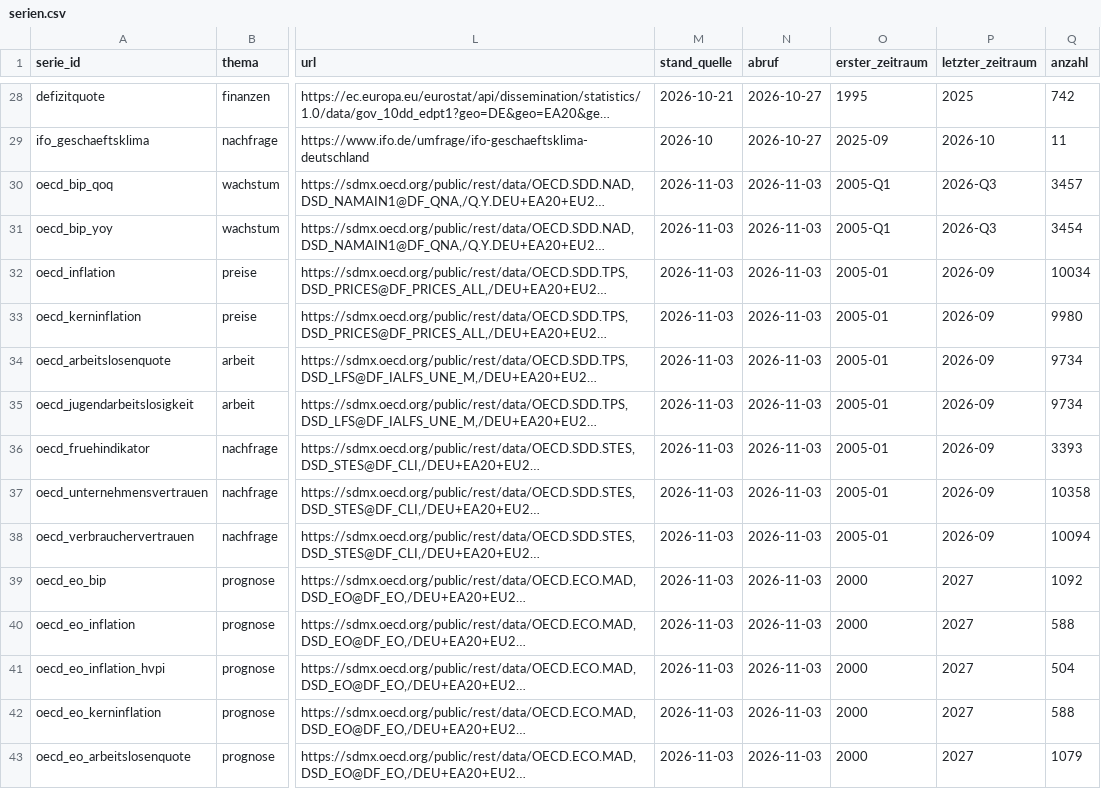
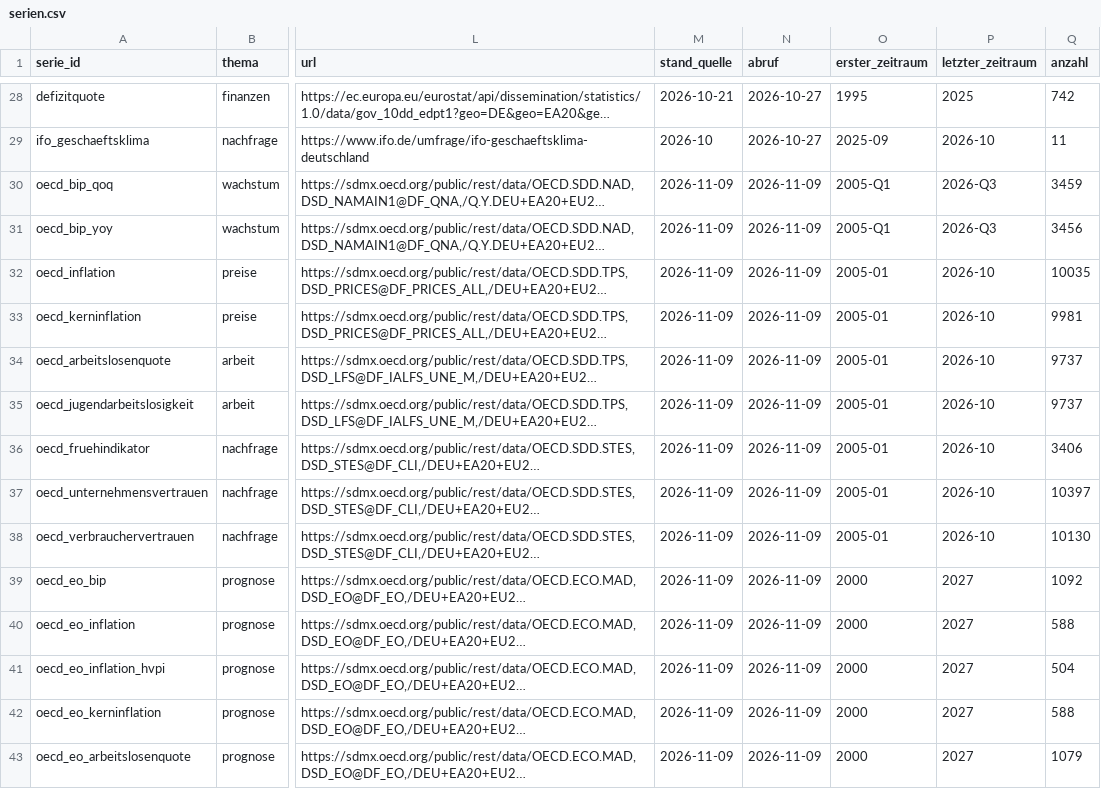
Before and after one commit to chillkrote/Unternehmenskennzahlen, a CSV file: volkswirtschaft/serien.csv, drawn as a sheet; only a part is shown, gaps mark what is left out; long unchanged cells end in …; the diff covers the shown part only; the diff names each change by its address in the sheet, - before the commit and + after, or states it on an @@ line.

```diff
--- a/volkswirtschaft/serien.csv
+++ b/volkswirtschaft/serien.csv
-M30:M43 (stand_quelle): 2026-11-03
+M30:M43 (stand_quelle): 2026-11-09
-N30:N43 (abruf): 2026-11-03
+N30:N43 (abruf): 2026-11-09
-Q30 (anzahl): 3457
+Q30 (anzahl): 3459
-Q31 (anzahl): 3454
+Q31 (anzahl): 3456
-P32:P38 (letzter_zeitraum): 2026-09
+P32:P38 (letzter_zeitraum): 2026-10
-Q32 (anzahl): 10034
+Q32 (anzahl): 10035
-Q33 (anzahl): 9980
+Q33 (anzahl): 9981
-Q34:Q35 (anzahl): 9734
+Q34:Q35 (anzahl): 9737
-Q36 (anzahl): 3393
+Q36 (anzahl): 3406
-Q37 (anzahl): 10358
+Q37 (anzahl): 10397
-Q38 (anzahl): 10094
+Q38 (anzahl): 10130
```
Also changed, not shown: 28 edited cells elsewhere in this file, volkswirtschaft/prognosen_ist.csv, volkswirtschaft/prognosen_oecd.csv, 10 other files.
